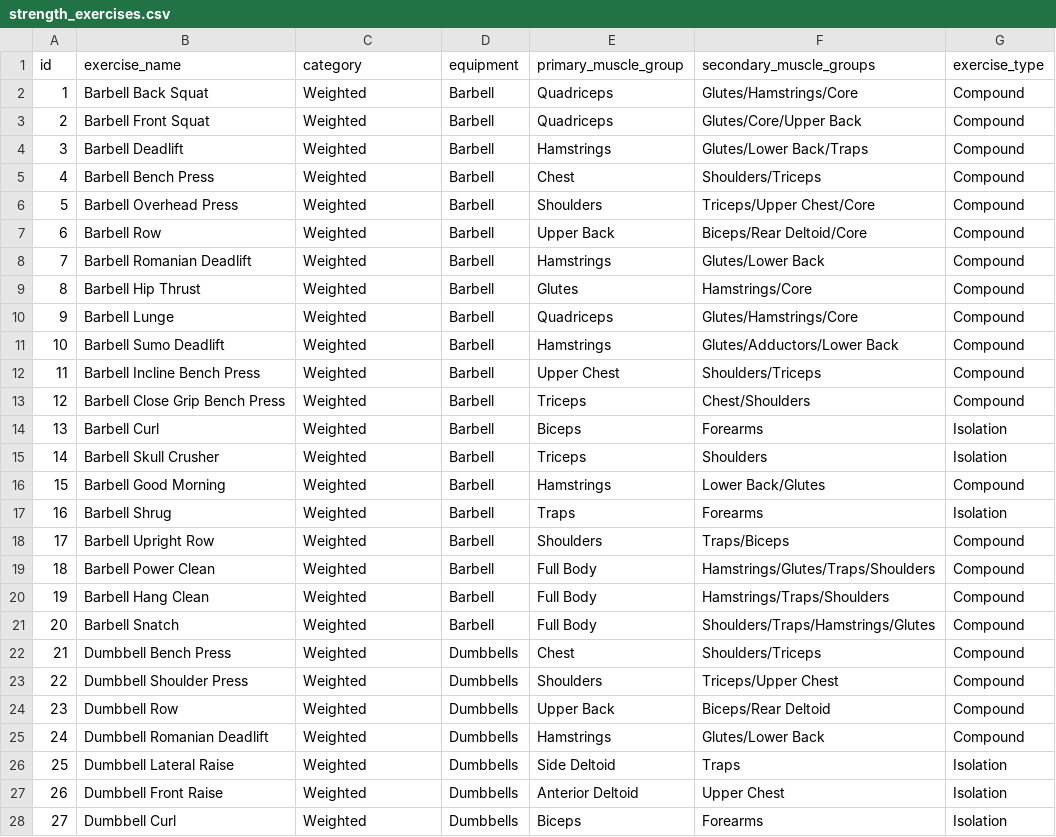
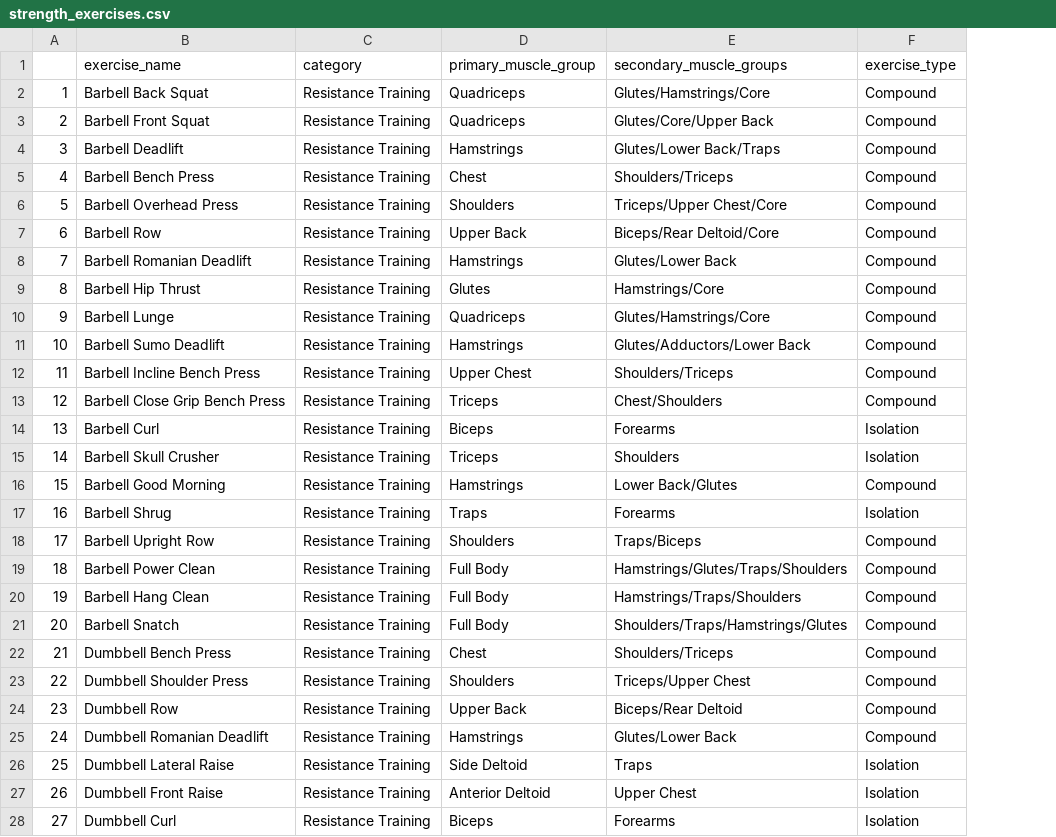
Before and after one commit to josiahjeevanraj/WorkoutTracker, a CSV file: Exercise list/strength_exercises.csv, drawn as a sheet; only a part is shown; the diff covers the shown part only; the diff names each change by its address in the sheet, - before the commit and + after, or states it on an @@ line.

```diff
--- a/Exercise list/strength_exercises.csv
+++ b/Exercise list/strength_exercises.csv
-column D (equipment), rows 2-28: Barbell | Barbell | Barbell | Barbell | Barbell | Barbell | Barbell | Barbell | Barbell | Barbell | Barbell | Barbell | Barbell | Barbell | Barbell | Barbell | Barbell | Barbell | Barbell | Barbell | Dumbbells | Dumbbells | Dumbbells | Dumbbells | Dumbbells | Dumbbells | Dumbbells
-A1: id
+A1: (empty)
-C2:C28 (category): Weighted
+C2:C28 (category): Resistance Training
```
Also changed, not shown: 123 edited cells elsewhere in this file, 4 other files.
